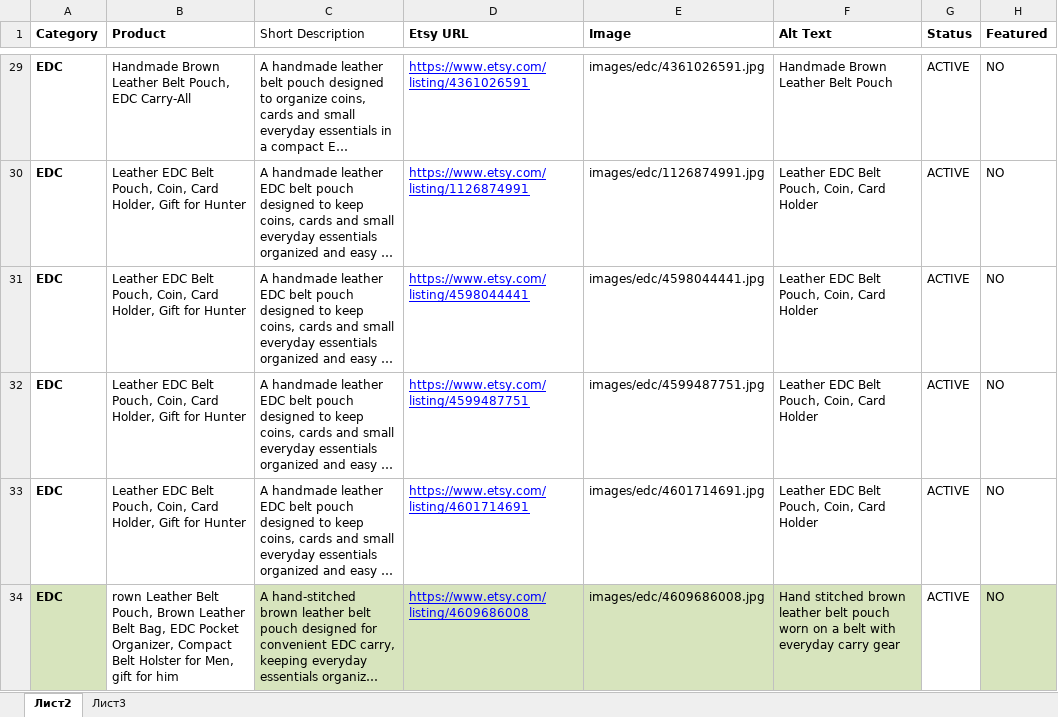
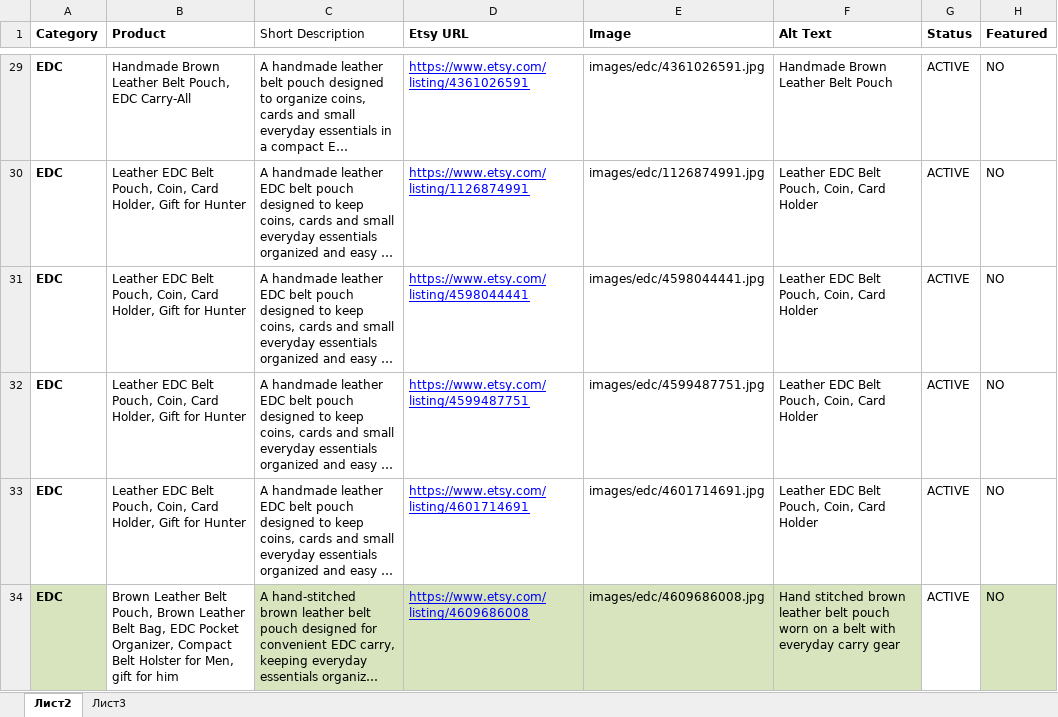
Before and after one commit to Alex-goodvin/leatherbagskingdom, an Excel workbook: goods(4).xlsx, sheet Лист2, drawn as a sheet; only a part is shown, gaps mark what is left out; long unchanged cells end in …; values as stored, in another font and other column widths than the file's, no borders; the diff names each change by its address in the sheet, - before the commit and + after, or states it on an @@ line.

Commit message:
Add  leather belt pouch product pages

```diff
--- a/goods(4).xlsx (sheet Лист2)
+++ b/goods(4).xlsx (sheet Лист2)
-B34 (Product): rown Leather Belt…
+B34 (Product): Brown Leather Belt…
```
Also changed, not shown: 3 other files.
